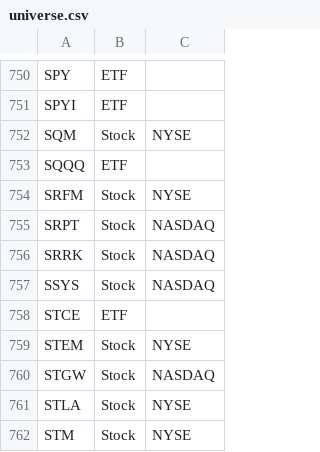
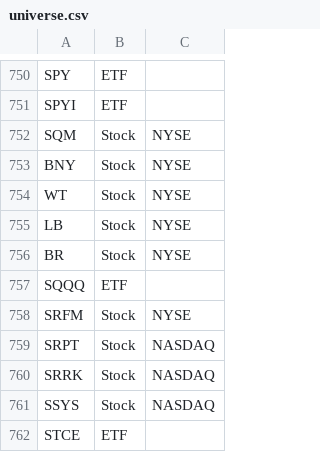
Before and after one commit to aport550/majorah-data, a CSV file: data/universe.csv, drawn as a sheet; only a part is shown, gaps mark what is left out; the shorter side is filled out with more unchanged rows; the diff names each change by its address in the sheet, - before the commit and + after, or states it on an @@ line.

Commit message:
Update universe.csv

```diff
--- a/data/universe.csv
+++ b/data/universe.csv
+row 753: BNY | Stock | NYSE
+row 754: WT | Stock | NYSE
+row 755: LB | Stock | NYSE
+row 756: BR | Stock | NYSE
```
